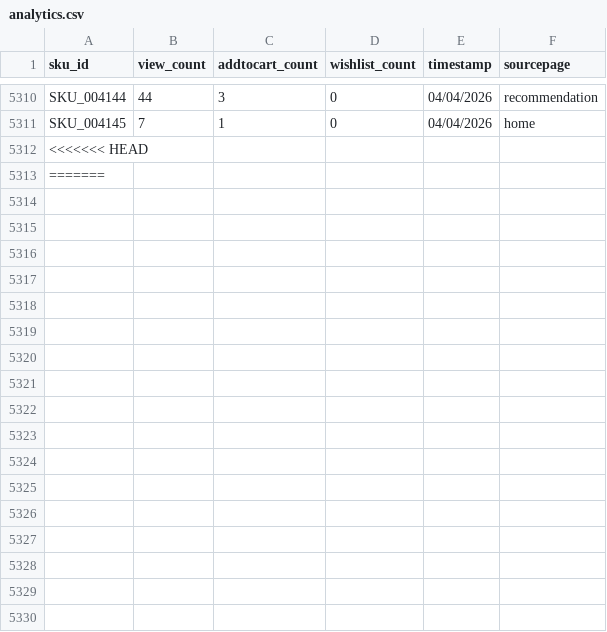
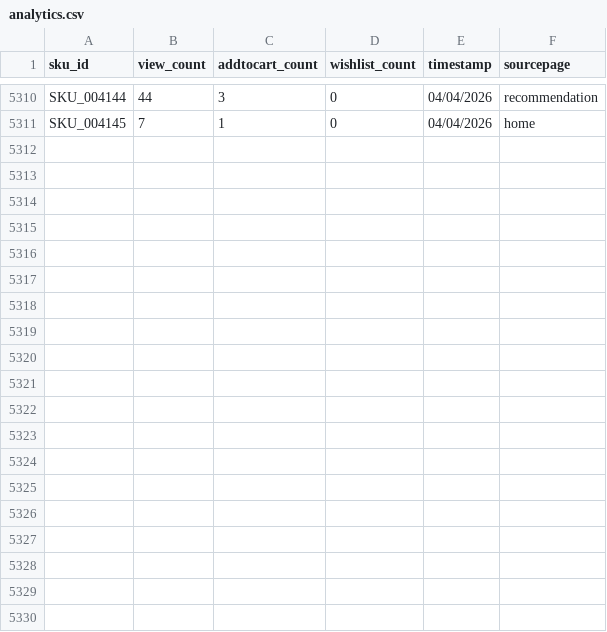
Before and after one commit to techouts/retail-recommendations, a CSV file: recommendations/pipelines/data/processed/analytics.csv, drawn as a sheet; only a part is shown, gaps mark what is left out; the diff covers the shown part only.

Commit message:
trending pipeline changes

```diff
--- a/recommendations/pipelines/data/processed/analytics.csv
+++ b/recommendations/pipelines/data/processed/analytics.csv
@@ -5311,20 +5311 @@ SKU_004144,44,3,0,04/04/2026,recommendation
 SKU_004145,7,1,0,04/04/2026,home
-<<<<<<< HEAD
-=======
-,,,,,
-,,,,,
-,,,,,
-,,,,,
-,,,,,
-,,,,,
-,,,,,
-,,,,,
-,,,,,
-,,,,,
-,,,,,
-,,,,,
-,,,,,
-,,,,,
-,,,,,
-,,,,,
-,,,,,
```
Also changed, not shown: 328 removed rows elsewhere in this file, 8 other files.
